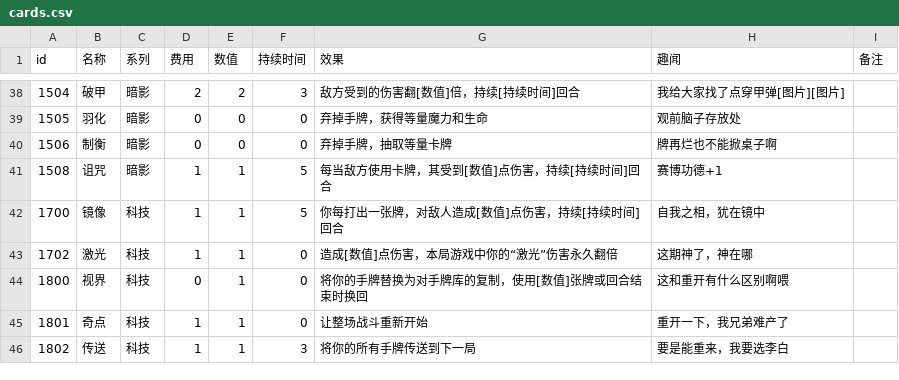
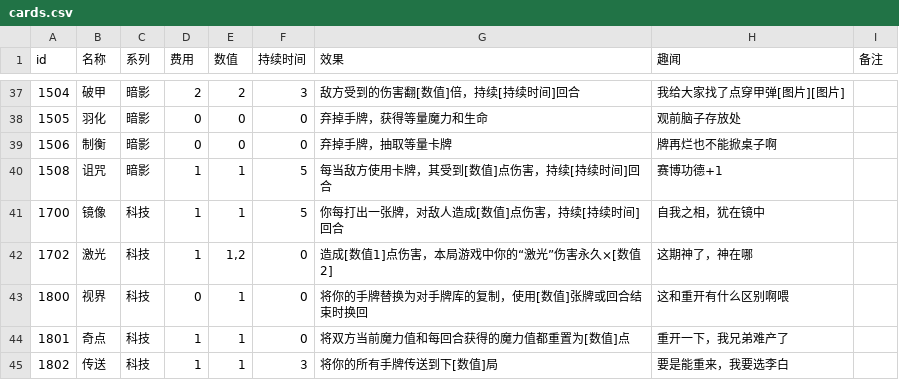
Before and after one commit to Gove2004/Ninth-Slime-Card, a CSV file: Assets/Resources/cards.csv, drawn as a sheet; only a part is shown, gaps mark what is left out; the diff covers the shown part only.

```diff
--- a/Assets/Resources/cards.csv
+++ b/Assets/Resources/cards.csv
@@ -43 +42 @@ id,名称,系列,费用,数值,持续时间,效果,趣闻,备注,,,,,,,,,,,,,,,,
-1702,激光,科技,1,1,0,造成[数值]点伤害，本局游戏中你的“激光”伤害永久翻倍,这期神了，神在哪,,,,,,,,,,,,,,,,,,,,
+1702,激光,科技,1,"1,2",0,造成[数值1]点伤害，本局游戏中你的“激光”伤害永久×[数值2],这期神了，神在哪,
@@ -45,2 +44,2 @@ id,名称,系列,费用,数值,持续时间,效果,趣闻,备注,,,,,,,,,,,,,,,,
-1801,奇点,科技,1,1,0,让整场战斗重新开始,重开一下，我兄弟难产了,,,,,,,,,,,,,,,,,,,,
-1802,传送,科技,1,1,3,将你的所有手牌传送到下一局,要是能重来，我要选李白,,,,,,,,,,,,,,,,,,,,
+1801,奇点,科技,1,1,0,将双方当前魔力值和每回合获得的魔力值都重置为[数值]点,重开一下，我兄弟难产了,
+1802,传送,科技,1,1,3,将你的所有手牌传送到下[数值]局,要是能重来，我要选李白,
```
Also changed, not shown: 1 removed row and 25 edited cells elsewhere in this file, Assets/StreamingAssets/cards.csv, 40 other files.
